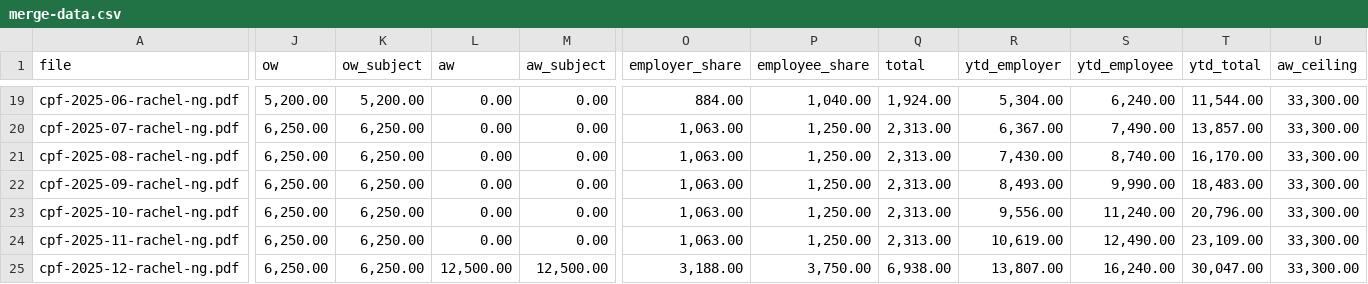
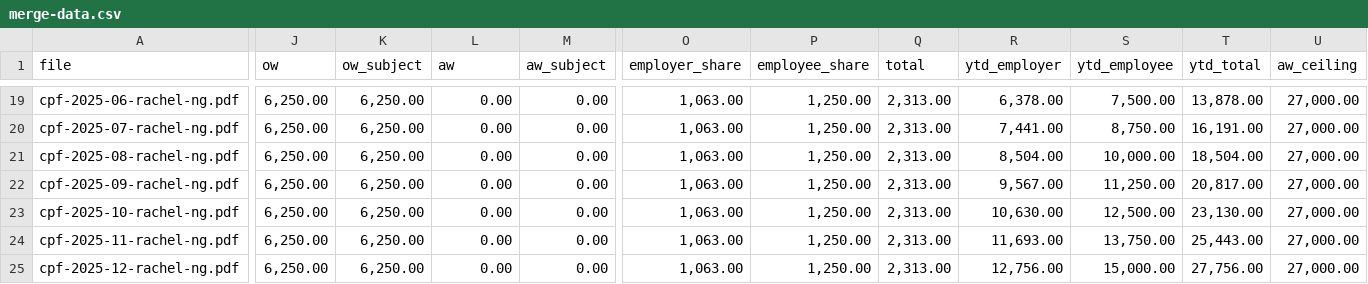
Before and after one commit to feynman82/igd-capstone-2026, a CSV file: corpus/batches/cpf-monthly-2025/merge-data.csv, drawn as a sheet; only a part is shown, gaps mark what is left out; the diff covers the shown part only; the diff names each change by its address in the sheet, - before the commit and + after, or states it on an @@ line.

```diff
--- a/corpus/batches/cpf-monthly-2025/merge-data.csv
+++ b/corpus/batches/cpf-monthly-2025/merge-data.csv
-J19 (ow): 5,200.00
+J19 (ow): 6,250.00
-K19 (ow_subject): 5,200.00
+K19 (ow_subject): 6,250.00
-O19 (employer_share): 884.00
+O19 (employer_share): 1,063.00
-P19 (employee_share): 1,040.00
+P19 (employee_share): 1,250.00
-Q19 (total): 1,924.00
+Q19 (total): 2,313.00
-R19 (ytd_employer): 5,304.00
+R19 (ytd_employer): 6,378.00
-S19 (ytd_employee): 6,240.00
+S19 (ytd_employee): 7,500.00
-T19 (ytd_total): 11,544.00
+T19 (ytd_total): 13,878.00
-U19:U25 (aw_ceiling): 33,300.00
+U19:U25 (aw_ceiling): 27,000.00
-R20 (ytd_employer): 6,367.00
+R20 (ytd_employer): 7,441.00
-S20 (ytd_employee): 7,490.00
+S20 (ytd_employee): 8,750.00
-T20 (ytd_total): 13,857.00
+T20 (ytd_total): 16,191.00
-R21 (ytd_employer): 7,430.00
+R21 (ytd_employer): 8,504.00
-S21 (ytd_employee): 8,740.00
+S21 (ytd_employee): 10,000.00
-T21 (ytd_total): 16,170.00
+T21 (ytd_total): 18,504.00
-R22 (ytd_employer): 8,493.00
+R22 (ytd_employer): 9,567.00
-S22 (ytd_employee): 9,990.00
+S22 (ytd_employee): 11,250.00
-T22 (ytd_total): 18,483.00
+T22 (ytd_total): 20,817.00
-R23 (ytd_employer): 9,556.00
+R23 (ytd_employer): 10,630.00
-S23 (ytd_employee): 11,240.00
+S23 (ytd_employee): 12,500.00
-T23 (ytd_total): 20,796.00
+T23 (ytd_total): 23,130.00
-R24 (ytd_employer): 10,619.00
+R24 (ytd_employer): 11,693.00
-S24 (ytd_employee): 12,490.00
+S24 (ytd_employee): 13,750.00
-T24 (ytd_total): 23,109.00
+T24 (ytd_total): 25,443.00
-L25 (aw): 12,500.00
+L25 (aw): 0.00
-M25 (aw_subject): 12,500.00
+M25 (aw_subject): 0.00
-O25 (employer_share): 3,188.00
+O25 (employer_share): 1,063.00
-P25 (employee_share): 3,750.00
+P25 (employee_share): 1,250.00
-Q25 (total): 6,938.00
+Q25 (total): 2,313.00
-R25 (ytd_employer): 13,807.00
+R25 (ytd_employer): 12,756.00
-S25 (ytd_employee): 16,240.00
+S25 (ytd_employee): 15,000.00
-T25 (ytd_total): 30,047.00
+T25 (ytd_total): 27,756.00
```
Also changed, not shown: 87 edited cells elsewhere in this file, corpus/register/batch1.csv, 30 other files.
